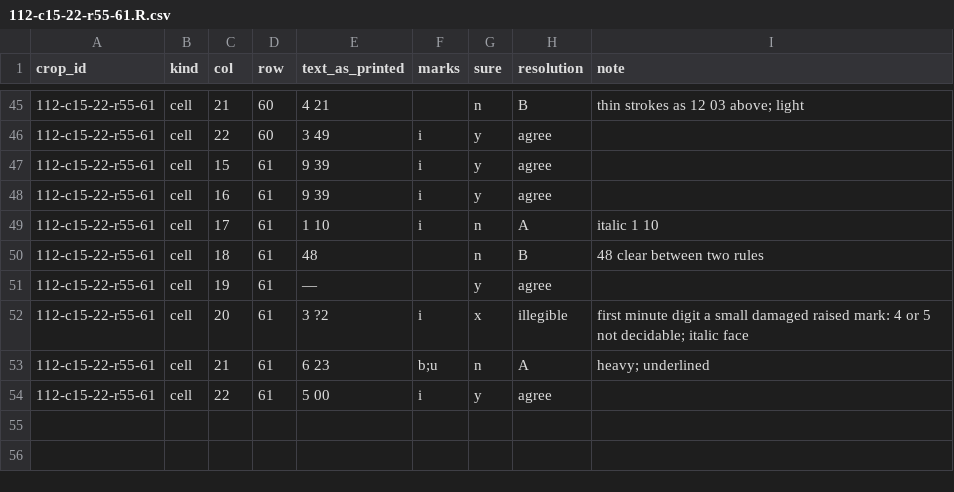
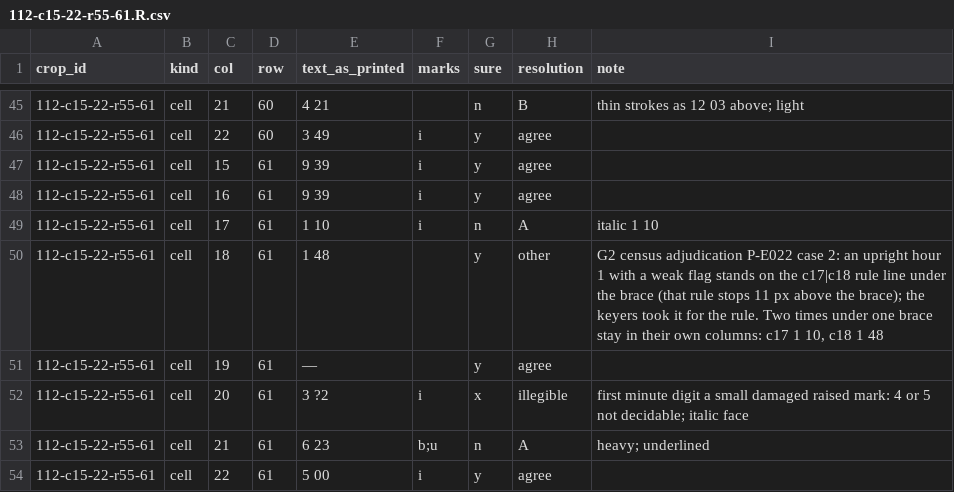
Before and after one commit to degoldschmidt/1900, a CSV file: prototype/data/raw/sl-rfrkuf_394077458-19140001/112/112-c15-22-r55-61.R.csv, drawn as a sheet; only a part is shown, gaps mark what is left out.

```diff
--- a/prototype/data/raw/sl-rfrkuf_394077458-19140001/112/112-c15-22-r55-61.R.csv
+++ b/prototype/data/raw/sl-rfrkuf_394077458-19140001/112/112-c15-22-r55-61.R.csv
@@ -49,3 +49,3 @@ crop_id,kind,col,row,text_as_printed,marks,sure,resolution,note
 112-c15-22-r55-61,cell,17,61,1 10,i,n,A,italic 1 10
-112-c15-22-r55-61,cell,18,61,48,,n,B,48 clear between two rules
+112-c15-22-r55-61,cell,18,61,1 48,,y,other,"G2 census adjudication P-E022 case 2: an upright hour 1 with a weak flag stands on the c17|c18 rule line under the brace (that rule stops 11 px above the brace); the keyers took it for the rule. Two times under one brace stay in their own columns: c17 1 10, c18 1 48"
 112-c15-22-r55-61,cell,19,61,—,,y,agree,
```
Also changed, not shown: prototype/data/canonical/services.csv, prototype/data/canonical/stops.csv, 6 other files.
